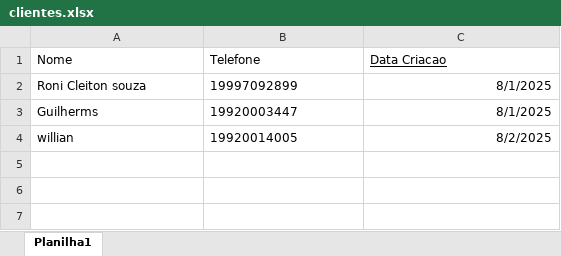
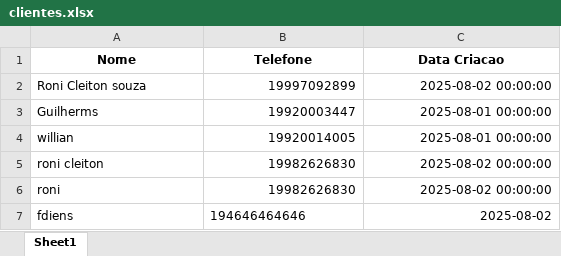
Before and after one commit to ronicsf/bot-excel, an Excel workbook: clientes.xlsx, sheet Sheet1, drawn as a sheet; values as stored, in another font and other column widths than the file's, no borders; the diff names each change by its address in the sheet, - before the commit and + after, or states it on an @@ line.

```diff
--- a/clientes.xlsx (sheet Sheet1)
+++ b/clientes.xlsx (sheet Sheet1)
-sheet tab: Planilha1
+sheet tab: Sheet1
@@ A1:C1 bold: off → on, alignment: left → center @@
-C1 underline: on
+C1 underline: off
-B2:B4 alignment: left
+B2:B4 alignment: right
-C2 (Data Criacao): 8/1/2025
+C2 (Data Criacao): 2025-08-02 00:00:00
-C3 (Data Criacao): 8/1/2025
+C3 (Data Criacao): 2025-08-01 00:00:00
-C4 (Data Criacao): 8/2/2025
+C4 (Data Criacao): 2025-08-01 00:00:00
+row 5: roni cleiton | 19982626830 | 2025-08-02 00:00:00
+row 6: roni | 19982626830 | 2025-08-02 00:00:00
+row 7: fdiens | 194646464646 | 2025-08-02
```
Also changed, not shown: 2 other files.
